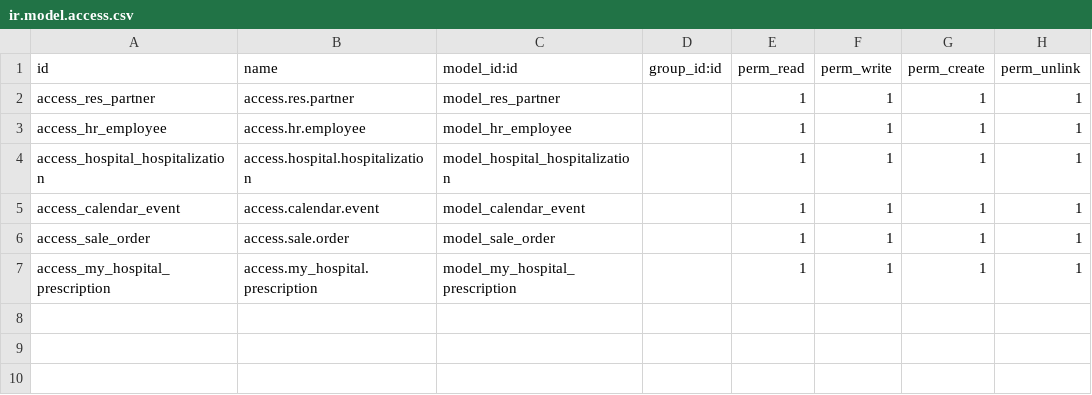
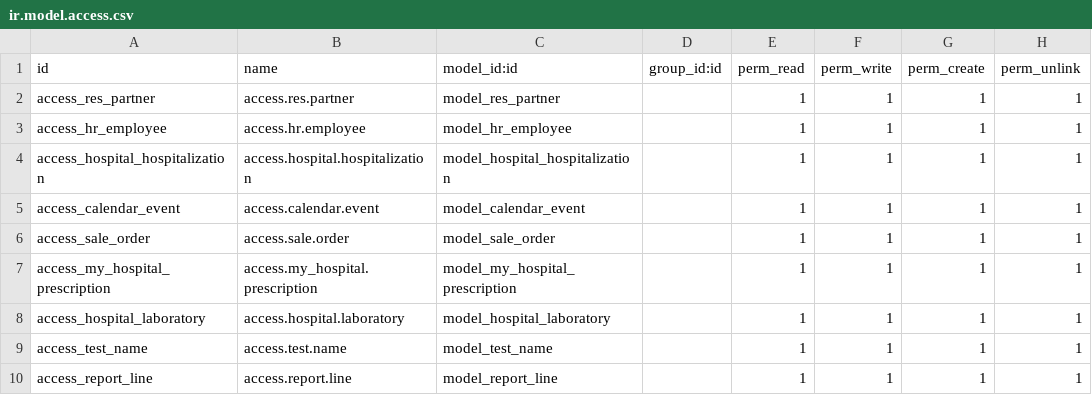
Before and after one commit to ParthG-Gulati/Hospital-Management-System, a CSV file: my_hospital_management/security/ir.model.access.csv, drawn as a sheet.

Commit message:
[UPDT] Added Lab Management menu in the module

```diff
--- a/my_hospital_management/security/ir.model.access.csv
+++ b/my_hospital_management/security/ir.model.access.csv
@@ -7 +7,4 @@ access_sale_order,access.sale.order,model_sale_order,,1,1,1,1
 access_my_hospital_prescription,access.my_hospital.prescription,model_my_hospital_prescription,,1,1,1,1
+access_hospital_laboratory,access.hospital.laboratory,model_hospital_laboratory,,1,1,1,1
+access_test_name,access.test.name,model_test_name,,1,1,1,1
+access_report_line,access.report.line,model_report_line,,1,1,1,1
```
Also changed, not shown: 8 other files.
